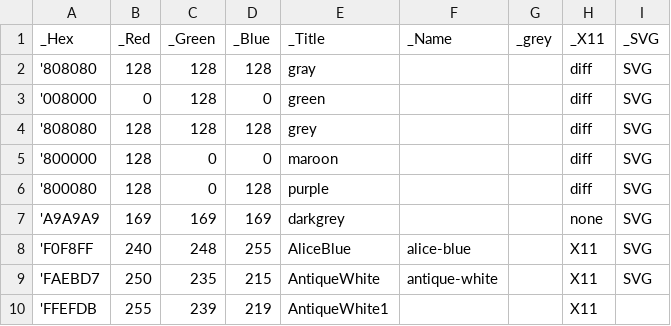
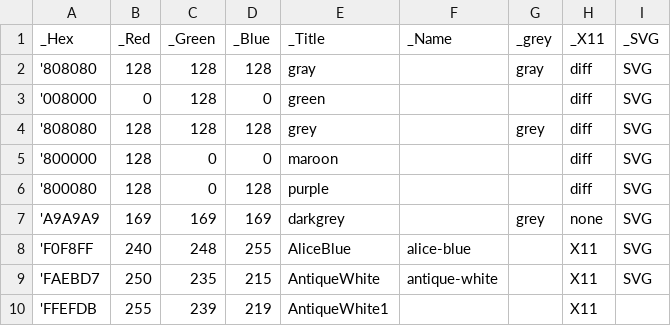
Before and after one commit to ayushoriginal/Optimized-RGB-To-ColorName, a CSV file: rbg_combined.csv, drawn as a sheet; only a part is shown.

Commit message:
Update rbg_combined.csv for gray/grey

```diff
--- a/rbg_combined.csv
+++ b/rbg_combined.csv
@@ -1,8 +1,8 @@
 _Hex,_Red,_Green,_Blue,_Title,_Name,_grey,_X11,_SVG,
-'808080,128,128,128,gray,,,diff,SVG,
+'808080,128,128,128,gray,,gray,diff,SVG,
 '008000,0,128,0,green,,,diff,SVG,
-'808080,128,128,128,grey,,,diff,SVG,
+'808080,128,128,128,grey,,grey,diff,SVG,
 '800000,128,0,0,maroon,,,diff,SVG,
 '800080,128,0,128,purple,,,diff,SVG,
-'A9A9A9,169,169,169,darkgrey,,,none,SVG,
+'A9A9A9,169,169,169,darkgrey,,grey,none,SVG,
 'F0F8FF,240,248,255,AliceBlue,alice-blue,,X11,SVG,
```
